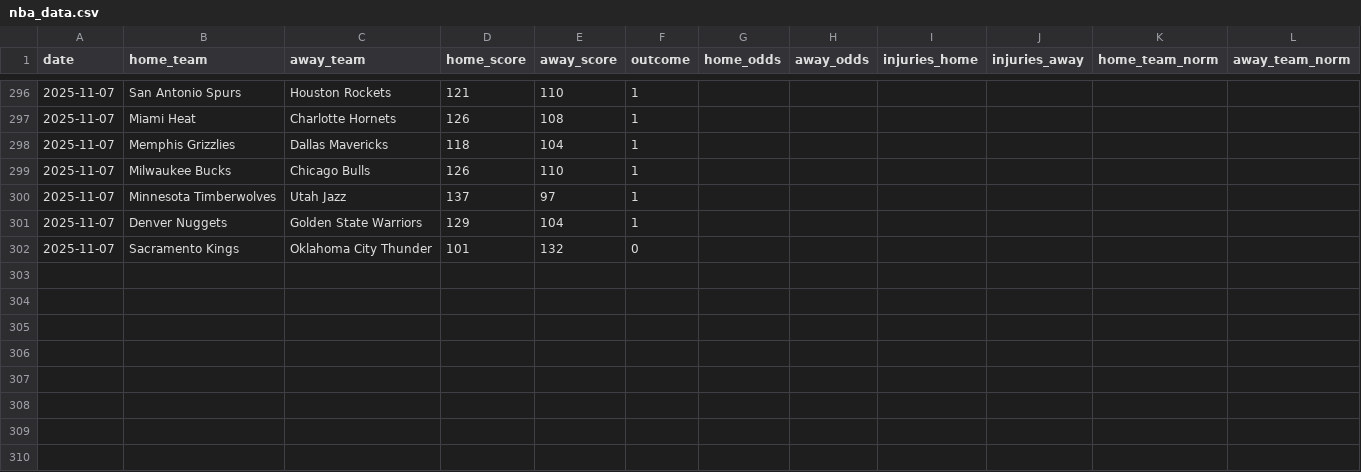
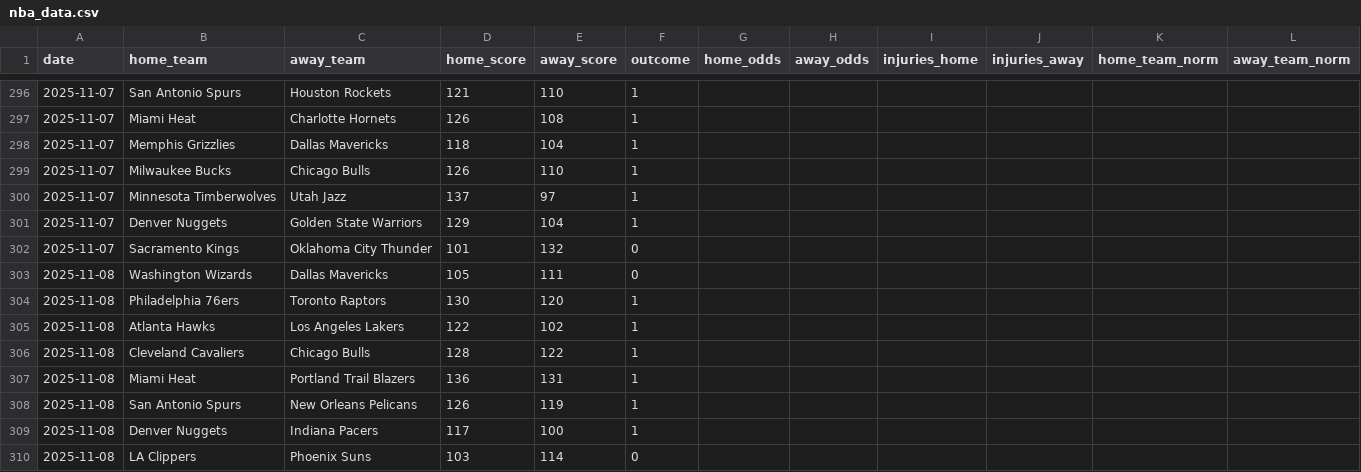
Before and after one commit to Ipickplays/Moneylines, a CSV file: nba_data.csv, drawn as a sheet; only a part is shown, gaps mark what is left out; the diff names each change by its address in the sheet, - before the commit and + after, or states it on an @@ line.

```diff
--- a/nba_data.csv
+++ b/nba_data.csv
+row 303: 2025-11-08 | Washington Wizards | Dallas Mavericks | 105 | 111 | 0
+row 304: 2025-11-08 | Philadelphia 76ers | Toronto Raptors | 130 | 120 | 1
+row 305: 2025-11-08 | Atlanta Hawks | Los Angeles Lakers | 122 | 102 | 1
+row 306: 2025-11-08 | Cleveland Cavaliers | Chicago Bulls | 128 | 122 | 1
+row 307: 2025-11-08 | Miami Heat | Portland Trail Blazers | 136 | 131 | 1
+row 308: 2025-11-08 | San Antonio Spurs | New Orleans Pelicans | 126 | 119 | 1
+row 309: 2025-11-08 | Denver Nuggets | Indiana Pacers | 117 | 100 | 1
+row 310: 2025-11-08 | LA Clippers | Phoenix Suns | 103 | 114 | 0
```
Also changed, not shown: nhl_data.csv, 1 other file.
